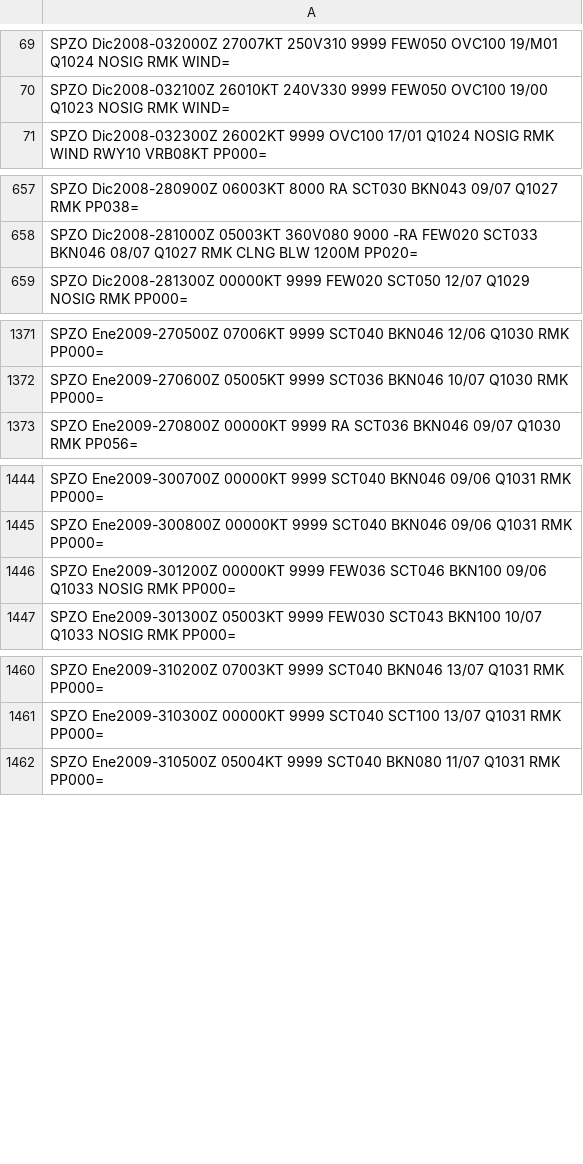
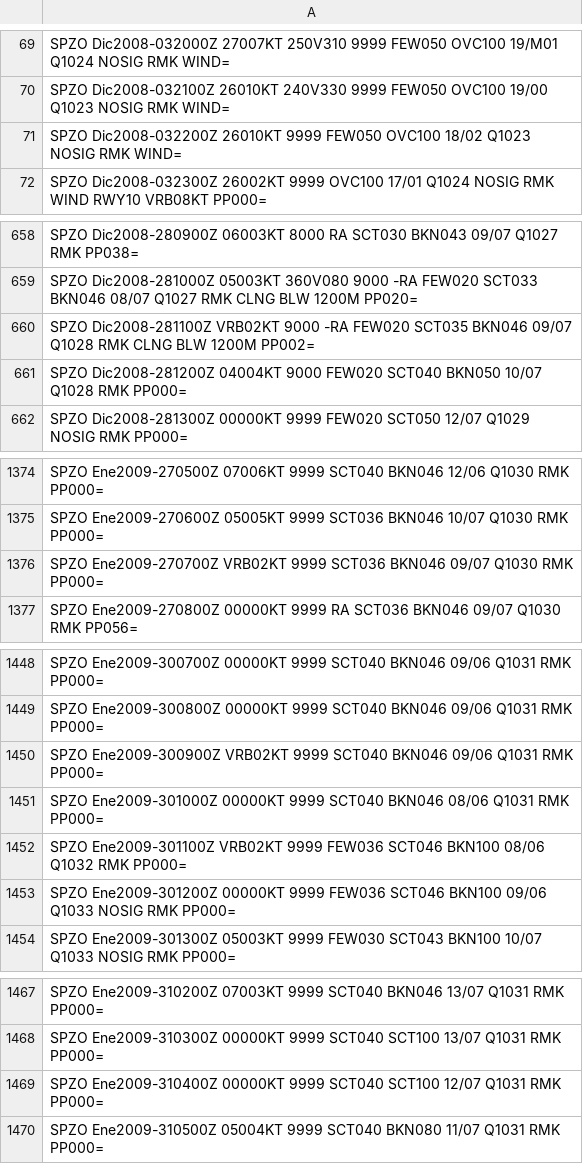
Before and after one commit to mbojorquez/metar_ultimo, a CSV file: DEF2009_nospeci.csv, drawn as a sheet; only a part is shown, gaps mark what is left out.

Commit message:
Update DEF2009_nospeci.csv

```diff
--- a/DEF2009_nospeci.csv
+++ b/DEF2009_nospeci.csv
@@ -70,2 +70,3 @@ SPZO Dic2008-032000Z 27007KT 250V310 9999 FEW050 OVC100 19/M01 Q1024 NOSIG RMK W
 SPZO Dic2008-032100Z 26010KT 240V330 9999 FEW050 OVC100 19/00 Q1023 NOSIG RMK WIND=
+SPZO Dic2008-032200Z 26010KT 9999 FEW050 OVC100 18/02 Q1023 NOSIG RMK WIND=
 SPZO Dic2008-032300Z 26002KT 9999 OVC100 17/01 Q1024 NOSIG RMK WIND RWY10 VRB08KT PP000=
@@ -658,2 +659,4 @@ SPZO Dic2008-280900Z 06003KT 8000 RA SCT030 BKN043 09/07 Q1027 RMK PP038=
 SPZO Dic2008-281000Z 05003KT 360V080 9000 -RA FEW020 SCT033 BKN046 08/07 Q1027 RMK CLNG BLW 1200M PP020=
+SPZO Dic2008-281100Z VRB02KT 9000 -RA FEW020 SCT035 BKN046 09/07 Q1028 RMK CLNG BLW 1200M PP002=
+SPZO Dic2008-281200Z 04004KT 9000 FEW020 SCT040 BKN050 10/07 Q1028 RMK PP000=
 SPZO Dic2008-281300Z 00000KT 9999 FEW020 SCT050 12/07 Q1029 NOSIG RMK PP000=
@@ -1372,2 +1375,3 @@ SPZO Ene2009-270500Z 07006KT 9999 SCT040 BKN046 12/06 Q1030 RMK PP000=
 SPZO Ene2009-270600Z 05005KT 9999 SCT036 BKN046 10/07 Q1030 RMK PP000=
+SPZO Ene2009-270700Z VRB02KT 9999 SCT036 BKN046 09/07 Q1030 RMK PP000=
 SPZO Ene2009-270800Z 00000KT 9999 RA SCT036 BKN046 09/07 Q1030 RMK PP056=
@@ -1445,2 +1449,5 @@ SPZO Ene2009-300700Z 00000KT 9999 SCT040 BKN046 09/06 Q1031 RMK PP000=
 SPZO Ene2009-300800Z 00000KT 9999 SCT040 BKN046 09/06 Q1031 RMK PP000=
+SPZO Ene2009-300900Z VRB02KT 9999 SCT040 BKN046 09/06 Q1031 RMK PP000=
+SPZO Ene2009-301000Z 00000KT 9999 SCT040 BKN046 08/06 Q1031 RMK PP000=
+SPZO Ene2009-301100Z VRB02KT 9999 FEW036 SCT046 BKN100 08/06 Q1032 RMK PP000=
 SPZO Ene2009-301200Z 00000KT 9999 FEW036 SCT046 BKN100 09/06 Q1033 NOSIG RMK PP000=
@@ -1461,2 +1468,3 @@ SPZO Ene2009-310200Z 07003KT 9999 SCT040 BKN046 13/07 Q1031 RMK PP000=
 SPZO Ene2009-310300Z 00000KT 9999 SCT040 SCT100 13/07 Q1031 RMK PP000=
+SPZO Ene2009-310400Z 00000KT 9999 SCT040 SCT100 12/07 Q1031 RMK PP000=
 SPZO Ene2009-310500Z 05004KT 9999 SCT040 BKN080 11/07 Q1031 RMK PP000=
```
